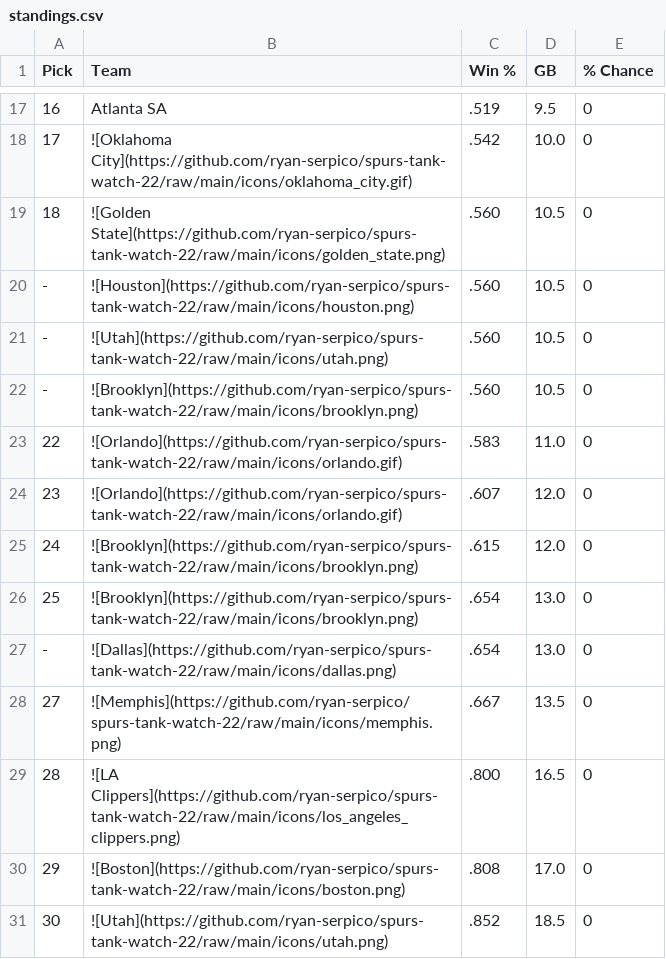
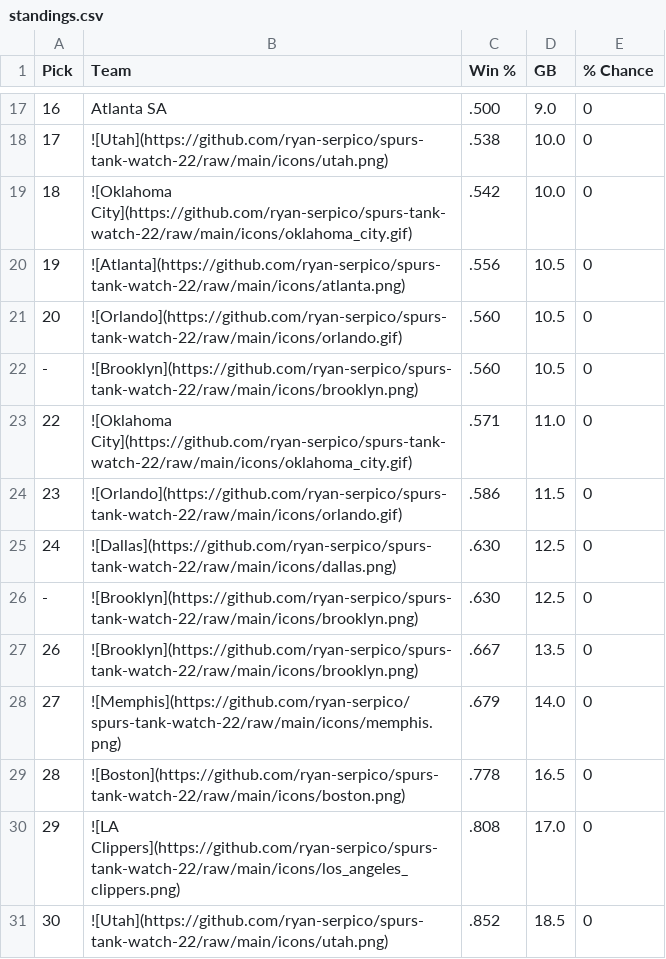
Before and after one commit to ryan-serpico/spurs-tank-watch-22, a CSV file: output/standings.csv, drawn as a sheet; only a part is shown, gaps mark what is left out; the diff covers the shown part only.

```diff
--- a/output/standings.csv
+++ b/output/standings.csv
@@ -17,15 +17,15 @@ Pick,Team,Win %,GB,% Chance
-16,Atlanta SA,.519,9.5,0
-17,![Oklahoma City](https://github.com/ryan-serpico/spurs-tank-watch-22/raw/main/icons/oklahoma_city.gif),.542,10.0,0
-18,![Golden State](https://github.com/ryan-serpico/spurs-tank-watch-22/raw/main/icons/golden_state.png),.560,10.5,0
--,![Houston](https://github.com/ryan-serpico/spurs-tank-watch-22/raw/main/icons/houston.png),.560,10.5,0
--,![Utah](https://github.com/ryan-serpico/spurs-tank-watch-22/raw/main/icons/utah.png),.560,10.5,0
+16,Atlanta SA,.500,9.0,0
+17,![Utah](https://github.com/ryan-serpico/spurs-tank-watch-22/raw/main/icons/utah.png),.538,10.0,0
+18,![Oklahoma City](https://github.com/ryan-serpico/spurs-tank-watch-22/raw/main/icons/oklahoma_city.gif),.542,10.0,0
+19,![Atlanta](https://github.com/ryan-serpico/spurs-tank-watch-22/raw/main/icons/atlanta.png),.556,10.5,0
+20,![Orlando](https://github.com/ryan-serpico/spurs-tank-watch-22/raw/main/icons/orlando.gif),.560,10.5,0
 -,![Brooklyn](https://github.com/ryan-serpico/spurs-tank-watch-22/raw/main/icons/brooklyn.png),.560,10.5,0
-22,![Orlando](https://github.com/ryan-serpico/spurs-tank-watch-22/raw/main/icons/orlando.gif),.583,11.0,0
-23,![Orlando](https://github.com/ryan-serpico/spurs-tank-watch-22/raw/main/icons/orlando.gif),.607,12.0,0
-24,![Brooklyn](https://github.com/ryan-serpico/spurs-tank-watch-22/raw/main/icons/brooklyn.png),.615,12.0,0
-25,![Brooklyn](https://github.com/ryan-serpico/spurs-tank-watch-22/raw/main/icons/brooklyn.png),.654,13.0,0
--,![Dallas](https://github.com/ryan-serpico/spurs-tank-watch-22/raw/main/icons/dallas.png),.654,13.0,0
-27,![Memphis](https://github.com/ryan-serpico/spurs-tank-watch-22/raw/main/icons/memphis.png),.667,13.5,0
-28,![LA Clippers](https://github.com/ryan-serpico/spurs-tank-watch-22/raw/main/icons/los_angeles_clippers.png),.800,16.5,0
-29,![Boston](https://github.com/ryan-serpico/spurs-tank-watch-22/raw/main/icons/boston.png),.808,17.0,0
+22,![Oklahoma City](https://github.com/ryan-serpico/spurs-tank-watch-22/raw/main/icons/oklahoma_city.gif),.571,11.0,0
+23,![Orlando](https://github.com/ryan-serpico/spurs-tank-watch-22/raw/main/icons/orlando.gif),.586,11.5,0
+24,![Dallas](https://github.com/ryan-serpico/spurs-tank-watch-22/raw/main/icons/dallas.png),.630,12.5,0
+-,![Brooklyn](https://github.com/ryan-serpico/spurs-tank-watch-22/raw/main/icons/brooklyn.png),.630,12.5,0
+26,![Brooklyn](https://github.com/ryan-serpico/spurs-tank-watch-22/raw/main/icons/brooklyn.png),.667,13.5,0
+27,![Memphis](https://github.com/ryan-serpico/spurs-tank-watch-22/raw/main/icons/memphis.png),.679,14.0,0
+28,![Boston](https://github.com/ryan-serpico/spurs-tank-watch-22/raw/main/icons/boston.png),.778,16.5,0
+29,![LA Clippers](https://github.com/ryan-serpico/spurs-tank-watch-22/raw/main/icons/los_angeles_clippers.png),.808,17.0,0
 30,![Utah](https://github.com/ryan-serpico/spurs-tank-watch-22/raw/main/icons/utah.png),.852,18.5,0
```
Also changed, not shown: 2 added rows, 2 removed rows and 28 edited cells elsewhere in this file, 3 other files.
